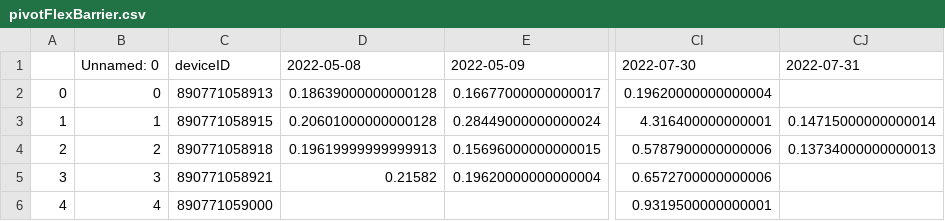
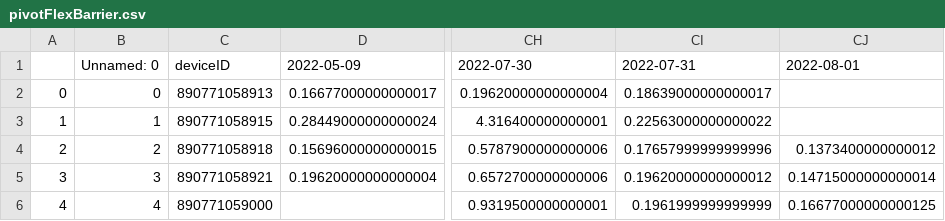
Before and after one commit to treestuff/DataFiles, a CSV file: pivotFlexBarrier.csv, drawn as a sheet; only a part is shown, gaps mark what is left out; removed rows and columns are numbered as before the commit, all else as after; the diff names each change by its address in the sheet, - before the commit and + after, or states it on an @@ line.

```diff
--- a/pivotFlexBarrier.csv
+++ b/pivotFlexBarrier.csv
-column D, rows 1-5: 2022-05-08 | 0.18639000000000128 | 0.20601000000000128 | 0.19619999999999913 | 0.21582
+column CI, rows 1-6: 2022-07-31 | 0.18639000000000017 | 0.22563000000000022 | 0.17657999999999996 | 0.19620000000000012 | 0.1961999999999999
-CJ1: 2022-07-31
+CJ1: 2022-08-01
-CJ3: 0.14715000000000014
+CJ3: (empty)
-CJ4: 0.13734000000000013
+CJ4: 0.1373400000000012
-CJ5: (empty)
+CJ5: 0.14715000000000014
-CJ6: (empty)
+CJ6: 0.16677000000000125
```
Also changed, not shown: DataCumulatedFlex2.csv, treeInfoDailyUpdate.csv.
